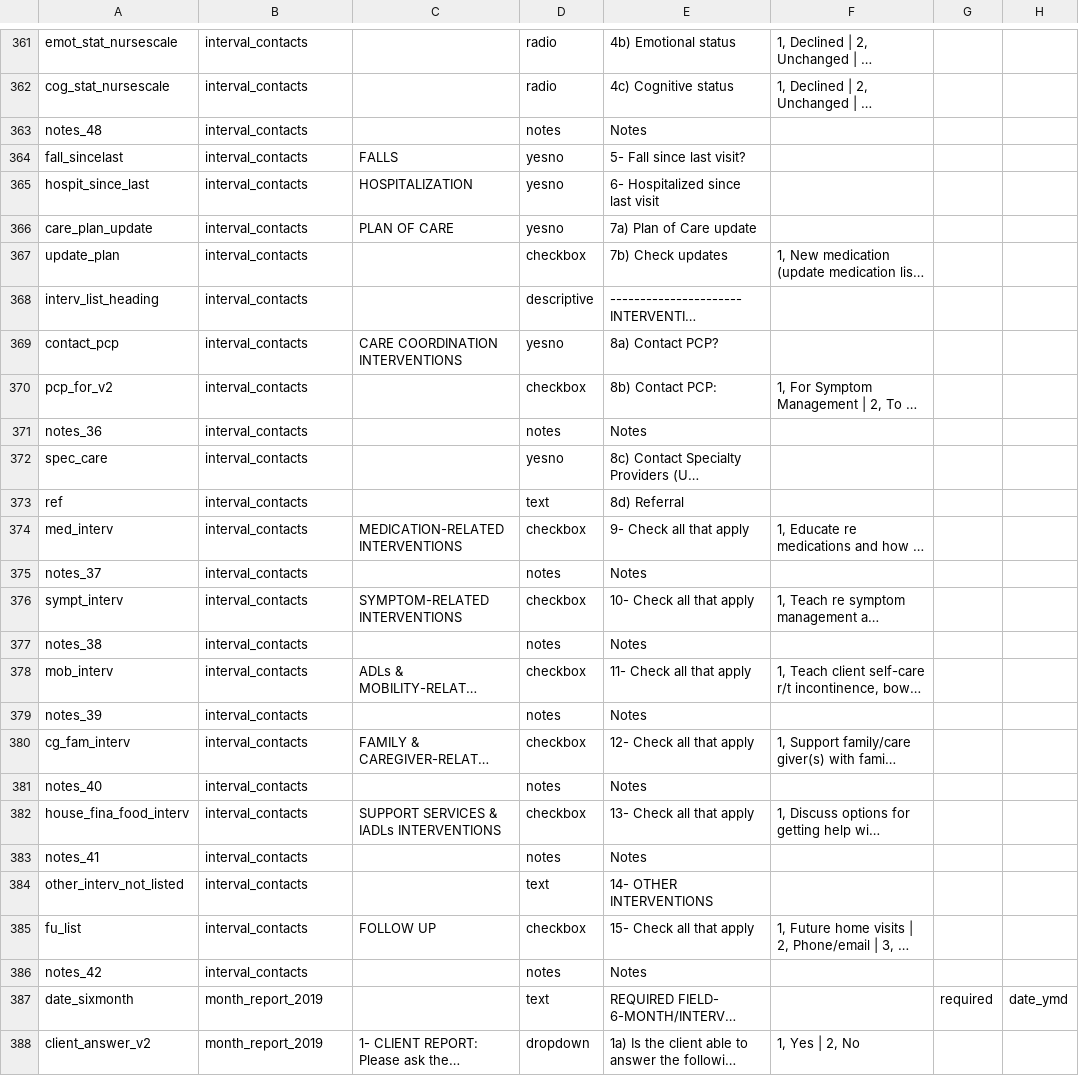
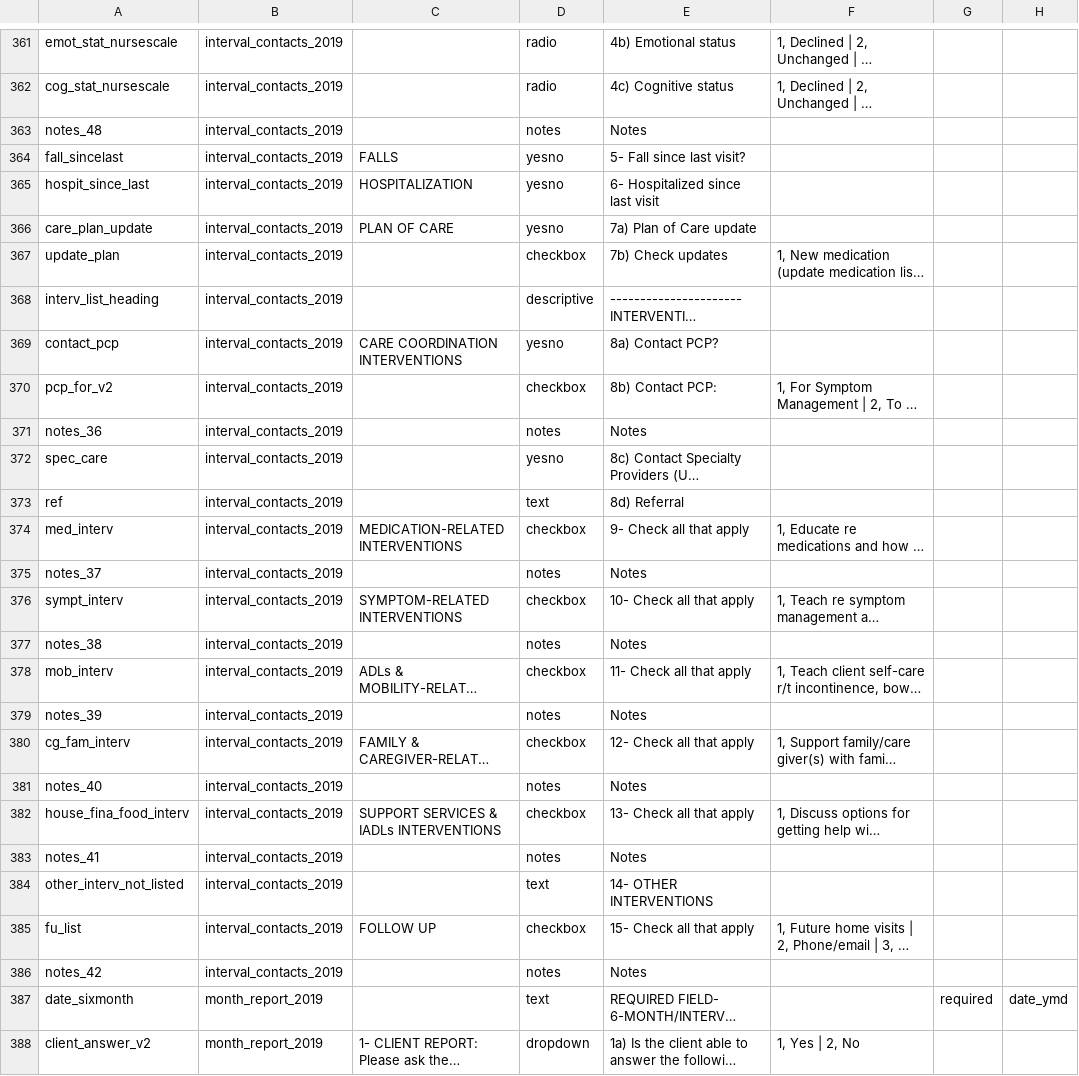
Before and after one commit to lcarlp/uvcnp, a CSV file: DataDictionary.csv, drawn as a sheet; only a part is shown, gaps mark what is left out; long unchanged cells end in …; the diff covers the shown part only; the diff names each change by its address in the sheet, - before the commit and + after, or states it on an @@ line.

```diff
--- a/DataDictionary.csv
+++ b/DataDictionary.csv
-B361:B386: interval_contacts
+B361:B386: interval_contacts_2019
```
Also changed, not shown: 50 edited cells elsewhere in this file.
